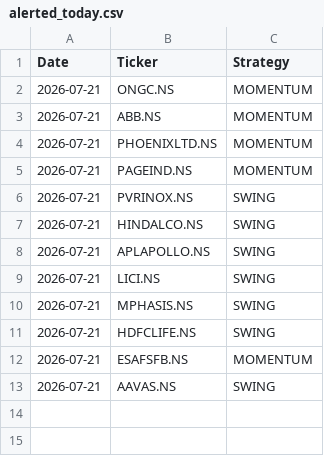
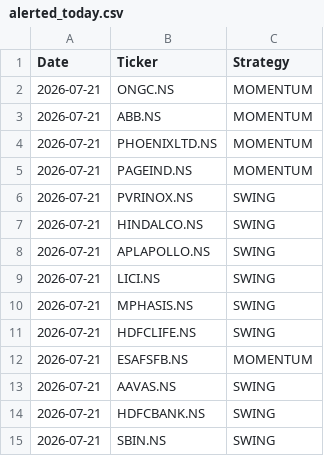
Before and after one commit to johnkasc-lab/MarketStock, a CSV file: alerted_today.csv, drawn as a sheet; the diff names each change by its address in the sheet, - before the commit and + after, or states it on an @@ line.

```diff
--- a/alerted_today.csv
+++ b/alerted_today.csv
+row 14: 2026-07-21 | HDFCBANK.NS | SWING
+row 15: 2026-07-21 | SBIN.NS | SWING
```
Also changed, not shown: intraday_trades.csv.
